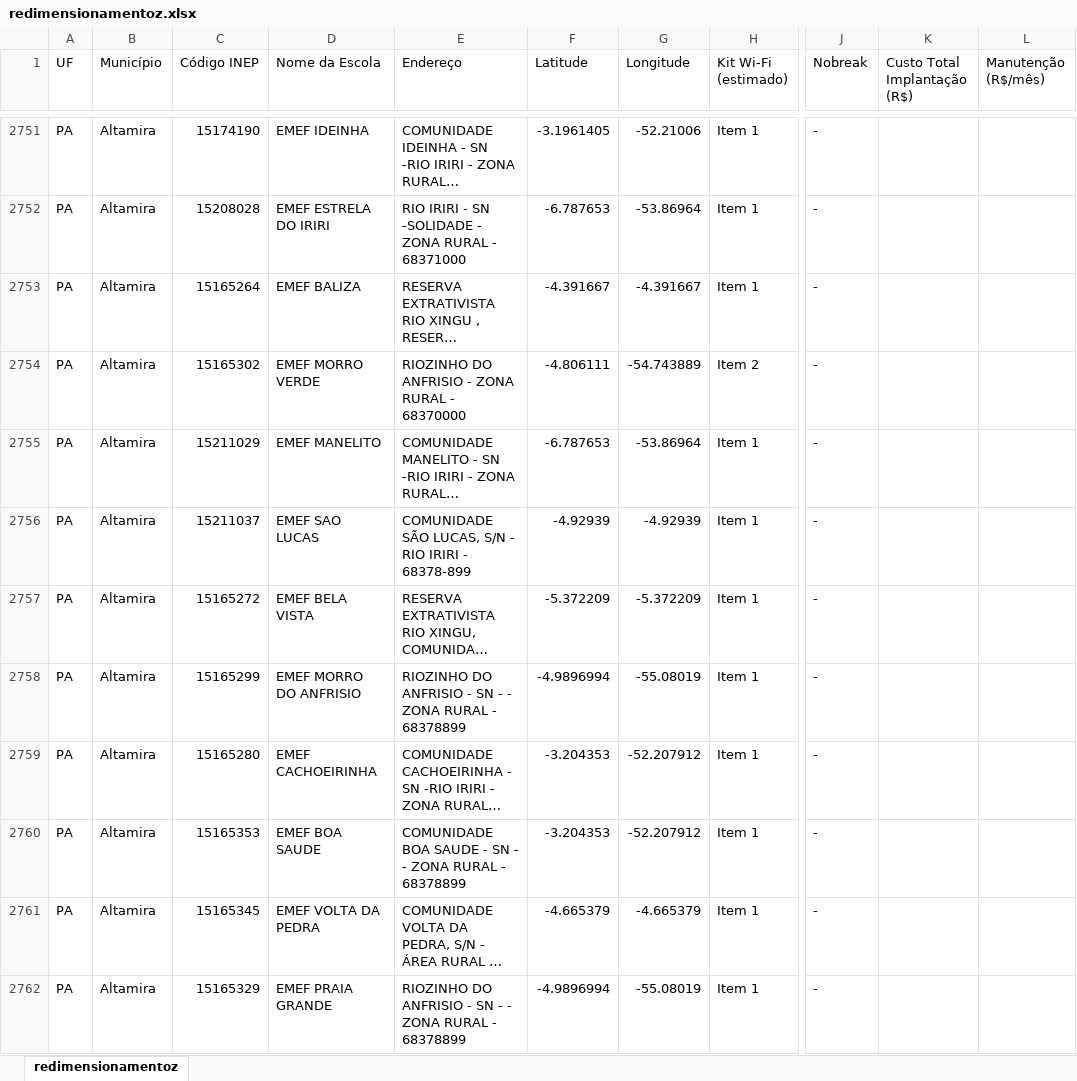
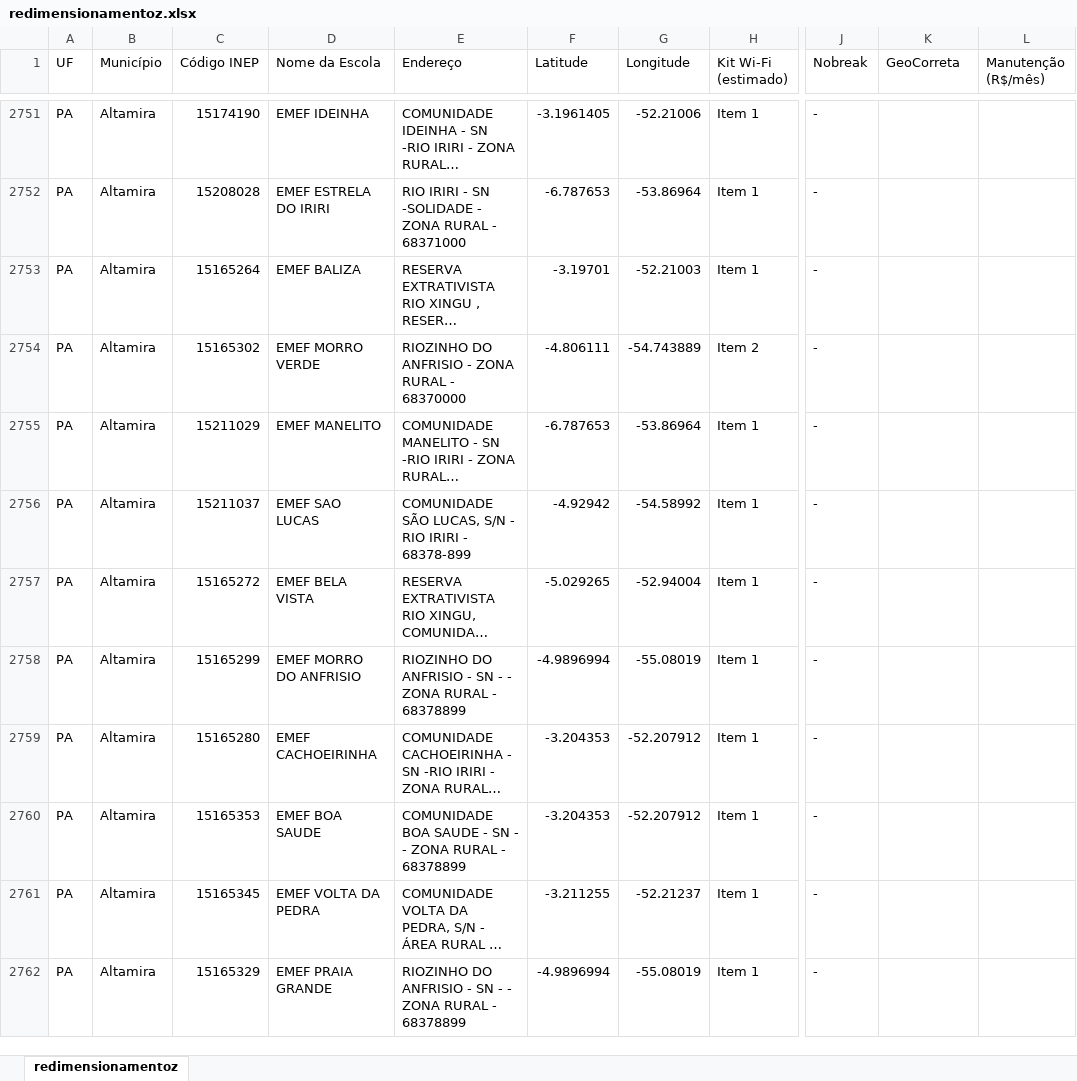
Before and after one commit to guyawaked93/geoMaps, an Excel workbook: redimensionamentoz.xlsx, sheet redimensionamentoz, drawn as a sheet; only a part is shown, gaps mark what is left out; long unchanged cells end in …; values as stored, in another font and other column widths than the file's, no borders; table styles not drawn; the diff covers the shown part only; the diff names each change by its address in the sheet, - before the commit and + after, or states it on an @@ line.

Commit message:
Atualização Geo Correta

```diff
--- a/redimensionamentoz.xlsx (sheet redimensionamentoz)
+++ b/redimensionamentoz.xlsx (sheet redimensionamentoz)
-K1: Custo Total Implantação (R$)
+K1: GeoCorreta
-F2753 (Latitude): -4.391667
+F2753 (Latitude): -3.19701
-G2753 (Longitude): -4.391667
+G2753 (Longitude): -52.21003
-F2756 (Latitude): -4.92939
+F2756 (Latitude): -4.92942
-G2756 (Longitude): -4.92939
+G2756 (Longitude): -54.58992
-F2757 (Latitude): -5.372209
+F2757 (Latitude): -5.029265
-G2757 (Longitude): -5.372209
+G2757 (Longitude): -52.94004
-F2761 (Latitude): -4.665379
+F2761 (Latitude): -3.211255
-G2761 (Longitude): -4.665379
+G2761 (Longitude): -52.21237
```
Also changed, not shown: 195 edited cells and cell formats elsewhere in this sheet, escolas.xlsx, 2 other files.
